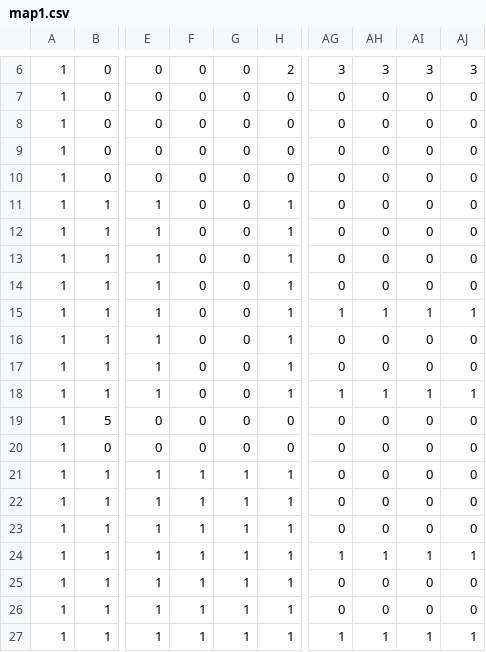
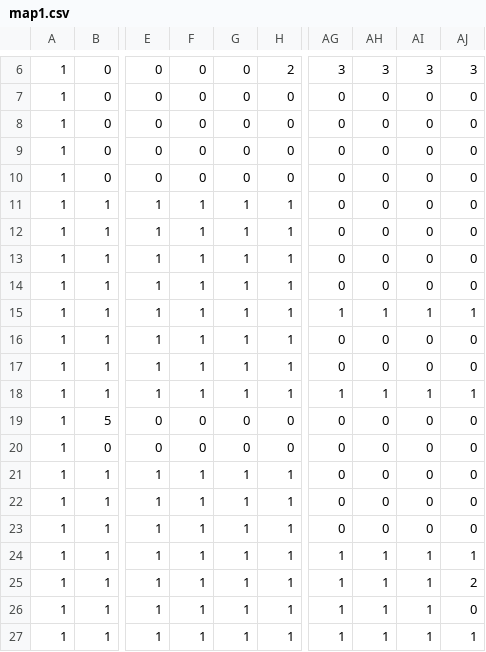
Before and after one commit to nakataniyuzu/project-C-, a CSV file: project[C]/map1.csv, drawn as a sheet; only a part is shown, gaps mark what is left out; the diff names each change by its address in the sheet, - before the commit and + after, or states it on an @@ line.

```diff
--- a/project[C]/map1.csv
+++ b/project[C]/map1.csv
-F11:F18: 0
+F11:F18: 1
-G11:G18: 0
+G11:G18: 1
-AG25:AG26: 0
+AG25:AG26: 1
-AH25:AH26: 0
+AH25:AH26: 1
-AI25:AI26: 0
+AI25:AI26: 1
-AJ25: 0
+AJ25: 2
```
Also changed, not shown: project[C]/新しいフォルダー/map1.csv, 18 other files.
